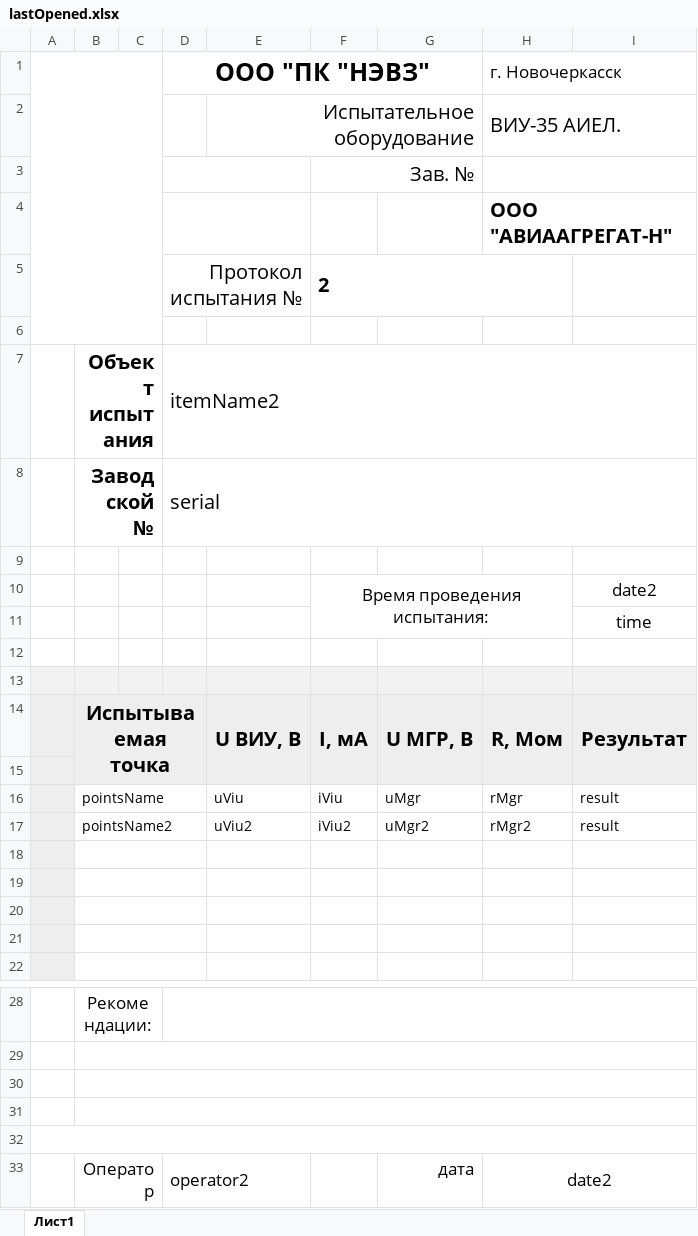
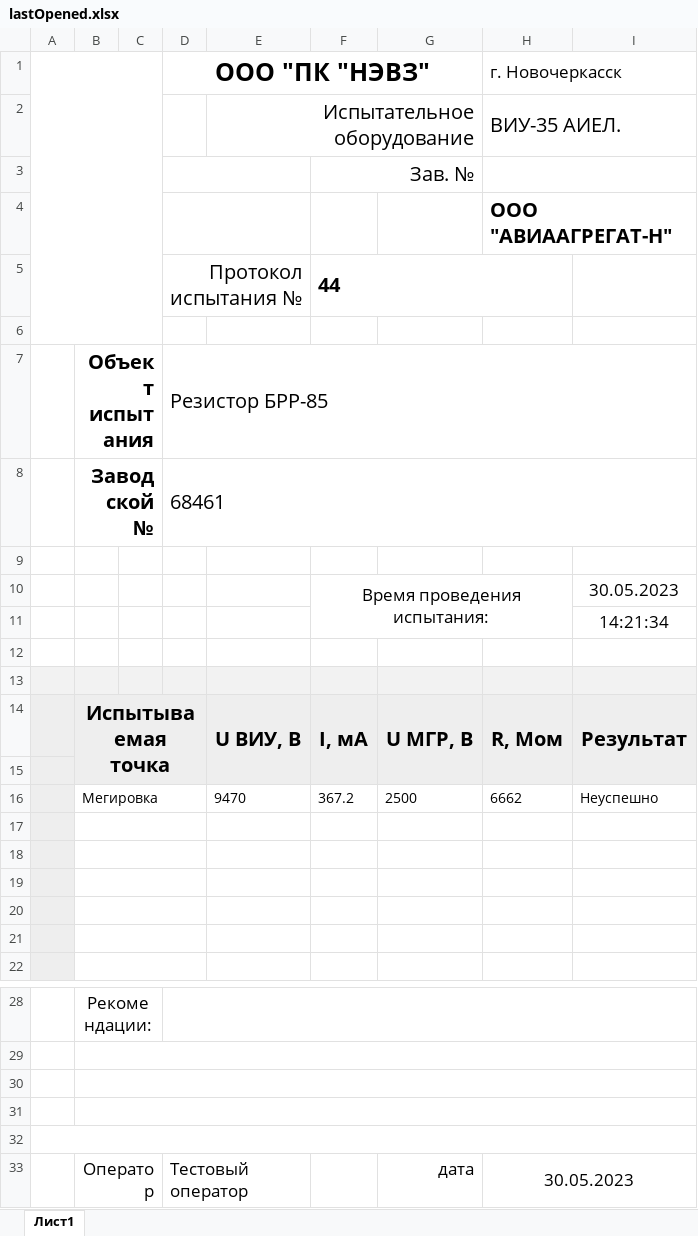
Before and after one commit to meepo161/viu35-nevz, an Excel workbook: cfg/lastOpened.xlsx, sheet Лист1, drawn as a sheet; only a part is shown, gaps mark what is left out; values as stored, in another font and other column widths than the file's, no borders; charts and pictures not drawn; removed rows and columns are numbered as before the commit, all else as after; the diff names each change by its address in the sheet, - before the commit and + after, or states it on an @@ line.

Commit message:
edit tableView add admin check add userEditor

```diff
--- a/cfg/lastOpened.xlsx (sheet Лист1)
+++ b/cfg/lastOpened.xlsx (sheet Лист1)
-F5: 2
+F5: 44
-D7 (ООО "ПК "НЭВЗ"): itemName2
+D7 (ООО "ПК "НЭВЗ"): Резистор БРР-85
-D8 (ООО "ПК "НЭВЗ"): serial
+D8 (ООО "ПК "НЭВЗ"): 68461
-I10: date2
+I10: 30.05.2023
-I11: time
+I11: 14:21:34
-row 16:  | pointsName |  |  | uViu | iViu | uMgr | rMgr | result
+row 16:  | Мегировка |  |  | 9470 | 367.2 | 2500 | 6662 | Неуспешно
-row 17:  | pointsName2 |  |  | uViu2 | iViu2 | uMgr2 | rMgr2 | result
+row 17: (empty)
-D33 (ООО "ПК "НЭВЗ"): operator2
+D33 (ООО "ПК "НЭВЗ"): Тестовый оператор
-H33 (г. Новочеркасск): date2
+H33 (г. Новочеркасск): 30.05.2023
```
Also changed, not shown: 15 other files.
